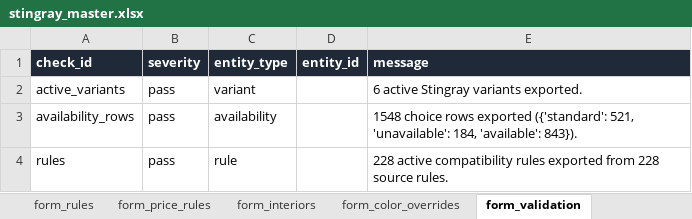
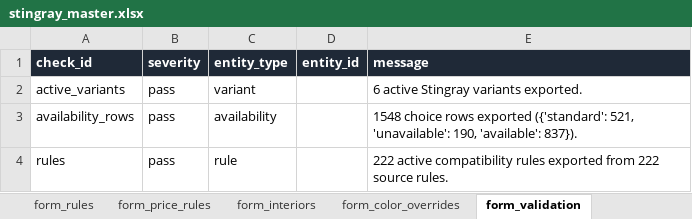
Before and after one commit to seanzmc/27vette, an Excel workbook: archived/stingray_master.xlsx, sheet form_validation, drawn as a sheet; values as stored, in another font and other column widths than the file's, no borders; the diff names each change by its address in the sheet, - before the commit and + after, or states it on an @@ line.

Commit message:
Implement QA-3 form fixes

```diff
--- a/archived/stingray_master.xlsx (sheet form_validation)
+++ b/archived/stingray_master.xlsx (sheet form_validation)
-E3 (message): …521, 'unavailable': 184, 'available': 843}).
+E3 (message): …521, 'unavailable': 190, 'available': 837}).
-E4 (message): 228 active compatibility rules exported from 228 source rules.
+E4 (message): 222 active compatibility rules exported from 222 source rules.
```
Also changed, not shown: sheet form_rules, sheet form_choices, sheet form_steps, 6 other files.
